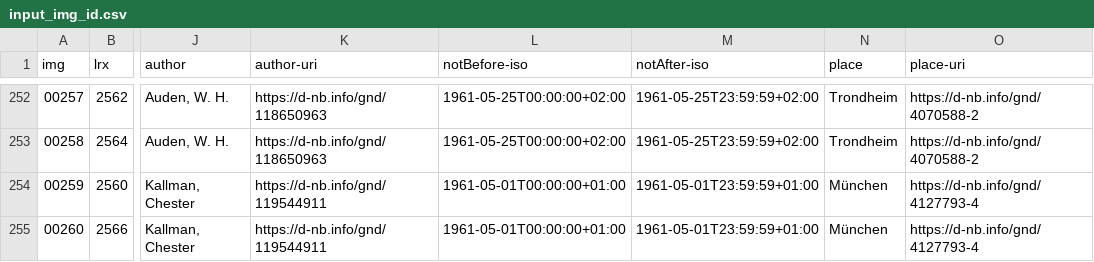
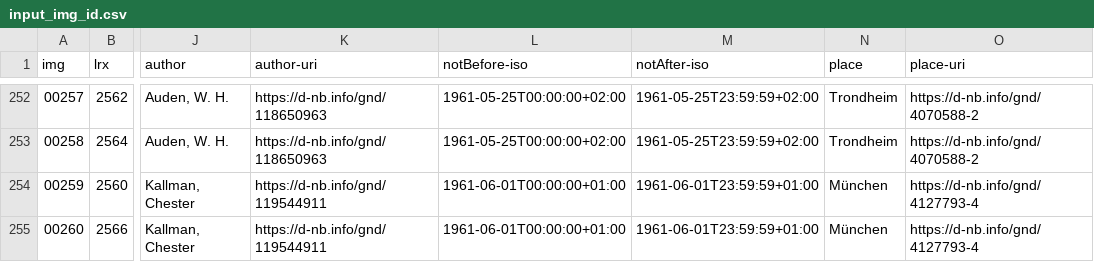
Before and after one commit to auden-in-austria-digital/aad-data, a CSV file: metadata/csv/input_img_id.csv, drawn as a sheet; only a part is shown, gaps mark what is left out; the diff names each change by its address in the sheet, - before the commit and + after, or states it on an @@ line.

Commit message:
insist

```diff
--- a/metadata/csv/input_img_id.csv
+++ b/metadata/csv/input_img_id.csv
-L254:L255 (notBefore-iso): 1961-05-01T00:00:00+01:00
+L254:L255 (notBefore-iso): 1961-06-01T00:00:00+01:00
-M254:M255 (notAfter-iso): 1961-05-01T23:59:59+01:00
+M254:M255 (notAfter-iso): 1961-06-01T23:59:59+01:00
```
